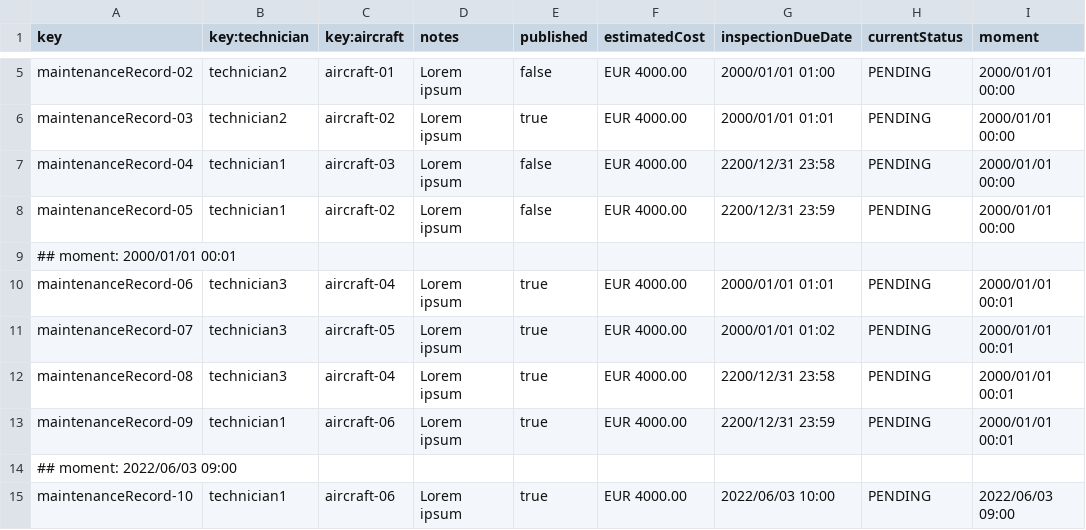
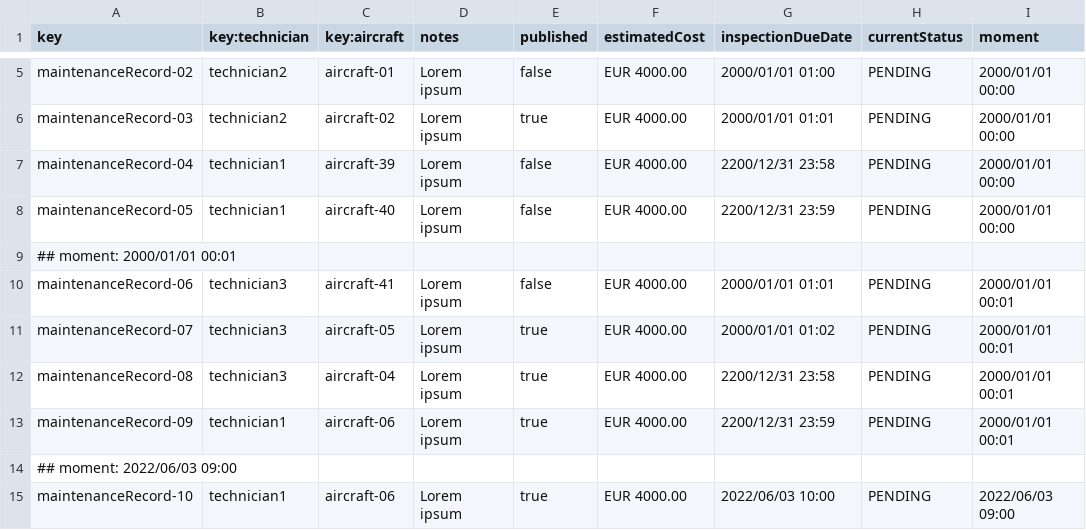
Before and after one commit to adolfoborrego/Acme-ANS, a CSV file: src/main/resources/WEB-INF/data/sample/maintenanceRecord.csv, drawn as a sheet; only a part is shown, gaps mark what is left out.

```diff
--- a/src/main/resources/WEB-INF/data/sample/maintenanceRecord.csv
+++ b/src/main/resources/WEB-INF/data/sample/maintenanceRecord.csv
@@ -6,6 +6,6 @@ maintenanceRecord-02,technician2,aircraft-01,Lorem ipsum,false,EUR 4000.00,2000/
 maintenanceRecord-03,technician2,aircraft-02,Lorem ipsum,true,EUR 4000.00,2000/01/01 01:01,PENDING,2000/01/01 00:00
-maintenanceRecord-04,technician1,aircraft-03,Lorem ipsum,false,EUR 4000.00,2200/12/31 23:58,PENDING,2000/01/01 00:00
-maintenanceRecord-05,technician1,aircraft-02,Lorem ipsum,false,EUR 4000.00,2200/12/31 23:59,PENDING,2000/01/01 00:00
+maintenanceRecord-04,technician1,aircraft-39,Lorem ipsum,false,EUR 4000.00,2200/12/31 23:58,PENDING,2000/01/01 00:00
+maintenanceRecord-05,technician1,aircraft-40,Lorem ipsum,false,EUR 4000.00,2200/12/31 23:59,PENDING,2000/01/01 00:00
 ## moment: 2000/01/01 00:01
-maintenanceRecord-06,technician3,aircraft-04,Lorem ipsum,true,EUR 4000.00,2000/01/01 01:01,PENDING,2000/01/01 00:01
+maintenanceRecord-06,technician3,aircraft-41,Lorem ipsum,false,EUR 4000.00,2000/01/01 01:01,PENDING,2000/01/01 00:01
 maintenanceRecord-07,technician3,aircraft-05,Lorem ipsum,true,EUR 4000.00,2000/01/01 01:02,PENDING,2000/01/01 00:01
```
Also changed, not shown: src/main/resources/WEB-INF/data/initial/leg.csv, src/main/resources/WEB-INF/data/sample/aircraft.csv, 1 other file.
